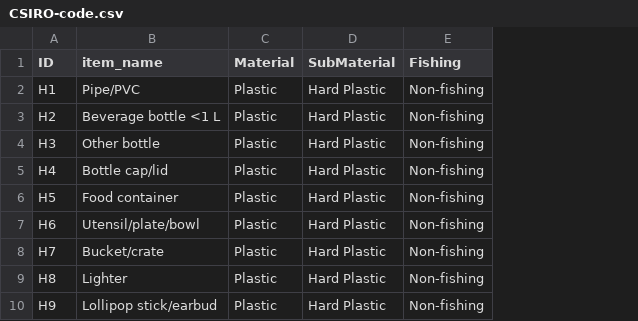
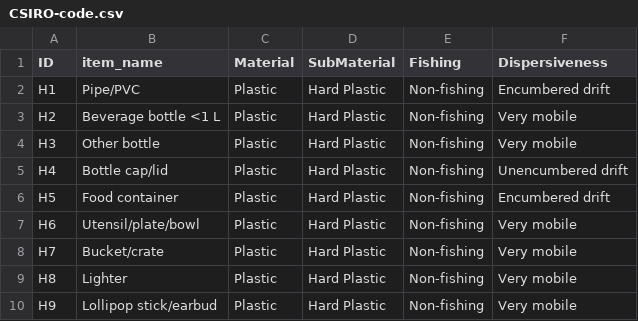
Before and after one commit to brieaspasia/marine-debris, a CSV file: data/CSIRO-code.csv, drawn as a sheet; only a part is shown; the diff names each change by its address in the sheet, - before the commit and + after, or states it on an @@ line.

Commit message:
Add files via upload
added TB dispersive capacity to CSIRO code

```diff
--- a/data/CSIRO-code.csv
+++ b/data/CSIRO-code.csv
+column F (Dispersiveness), rows 2-10: Encumbered drift | Very mobile | Very mobile | Unencumbered drift | Encumbered drift | Very mobile | Very mobile | Very mobile | Very mobile
```
